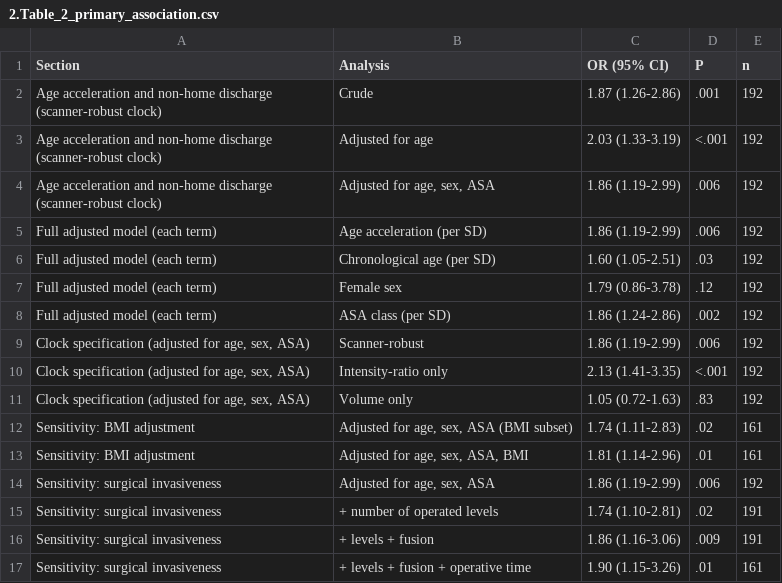
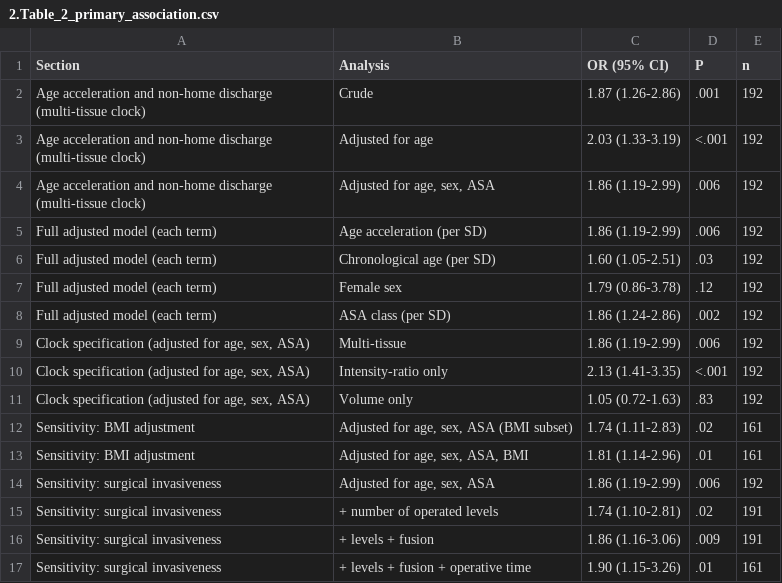
Before and after one commit to nielspac177/lumbar-discharge-morphometry, a CSV file: tables/2.Table_2_primary_association.csv, drawn as a sheet.

Commit message:
Bake de-identified MRI into Figure 1; rename primary clock to 'multi-tissue'
- Add committed de-identified MRI assets (native axial T2 + multi-tissue
  segmentation) and embed them in Figure 1, which now regenerates fully from code
  with current numbers; re-enable Figure 1 in make_all.
- Rename the primary clock label from 'scanner-robust' to 'multi-tissue' across the
  manuscript, figures, and tables (per review: the signal lives in the least
  scanner-robust channel); keep the accurate note that vertebra-referenced ratios
  cancel only a global intensity-scaling factor.

```diff
--- a/tables/2.Table_2_primary_association.csv
+++ b/tables/2.Table_2_primary_association.csv
@@ -1,5 +1,5 @@
 Section,Analysis,OR (95% CI),P,n
-Age acceleration and non-home discharge (scanner-robust clock),Crude,1.87 (1.26-2.86),.001,192
-Age acceleration and non-home discharge (scanner-robust clock),Adjusted for age,2.03 (1.33-3.19),<.001,192
-Age acceleration and non-home discharge (scanner-robust clock),"Adjusted for age, sex, ASA",1.86 (1.19-2.99),.006,192
+Age acceleration and non-home discharge (multi-tissue clock),Crude,1.87 (1.26-2.86),.001,192
+Age acceleration and non-home discharge (multi-tissue clock),Adjusted for age,2.03 (1.33-3.19),<.001,192
+Age acceleration and non-home discharge (multi-tissue clock),"Adjusted for age, sex, ASA",1.86 (1.19-2.99),.006,192
 Full adjusted model (each term),Age acceleration (per SD),1.86 (1.19-2.99),.006,192
@@ -8,3 +8,3 @@ Full adjusted model (each term),Female sex,1.79 (0.86-3.78),.12,192
 Full adjusted model (each term),ASA class (per SD),1.86 (1.24-2.86),.002,192
-"Clock specification (adjusted for age, sex, ASA)",Scanner-robust,1.86 (1.19-2.99),.006,192
+"Clock specification (adjusted for age, sex, ASA)",Multi-tissue,1.86 (1.19-2.99),.006,192
 "Clock specification (adjusted for age, sex, ASA)",Intensity-ratio only,2.13 (1.41-3.35),<.001,192
```
Also changed, not shown: 19 other files.
